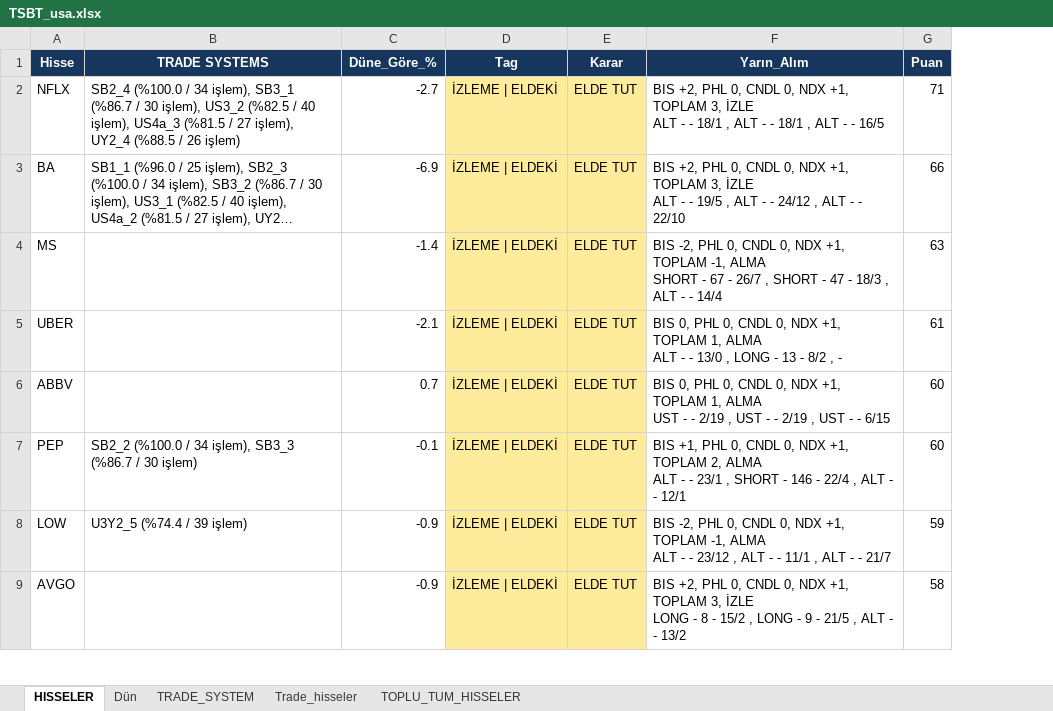
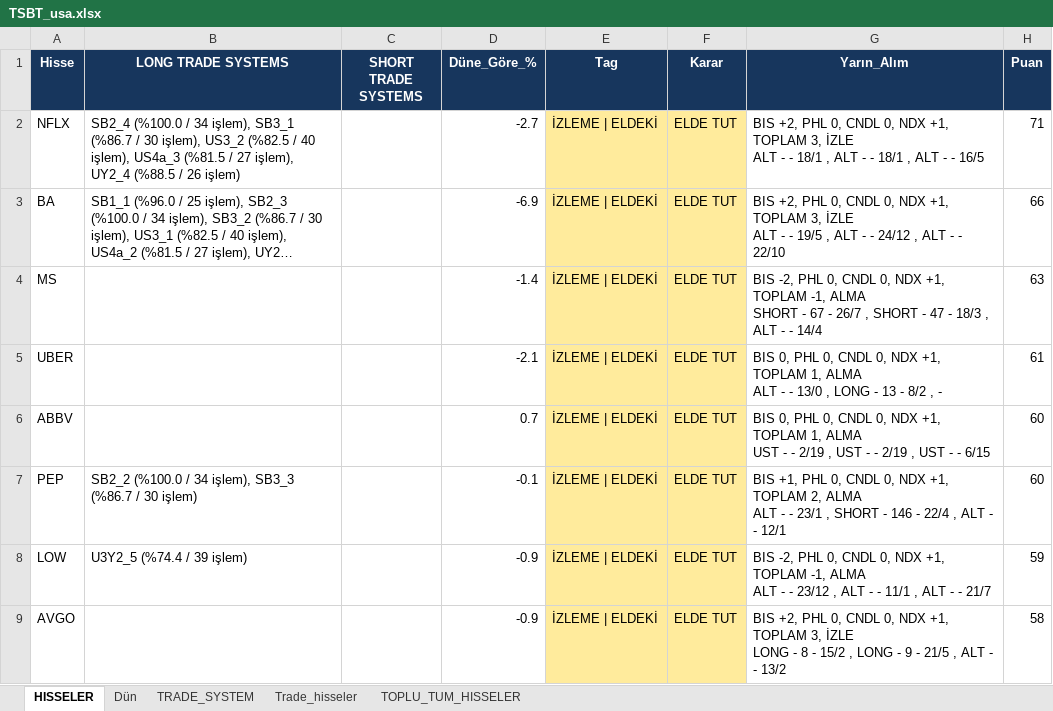
Before and after one commit to serkanche/portfoy, an Excel workbook: TSBT_usa.xlsx, sheet HISSELER, drawn as a sheet; only a part is shown; long unchanged cells end in …; values as stored, in another font and other column widths than the file's, no borders; the diff names each change by its address in the sheet, - before the commit and + after, or states it on an @@ line.

```diff
--- a/TSBT_usa.xlsx (sheet HISSELER)
+++ b/TSBT_usa.xlsx (sheet HISSELER)
+column C (SHORT TRADE SYSTEMS), empty
-B1: TRADE SYSTEMS
+B1: LONG TRADE SYSTEMS
```
Also changed, not shown: sheet Dün, sheet TOPLU_TUM_HISSELER, sheet TRADE_SYSTEM, sheet Trade_hisseler.
